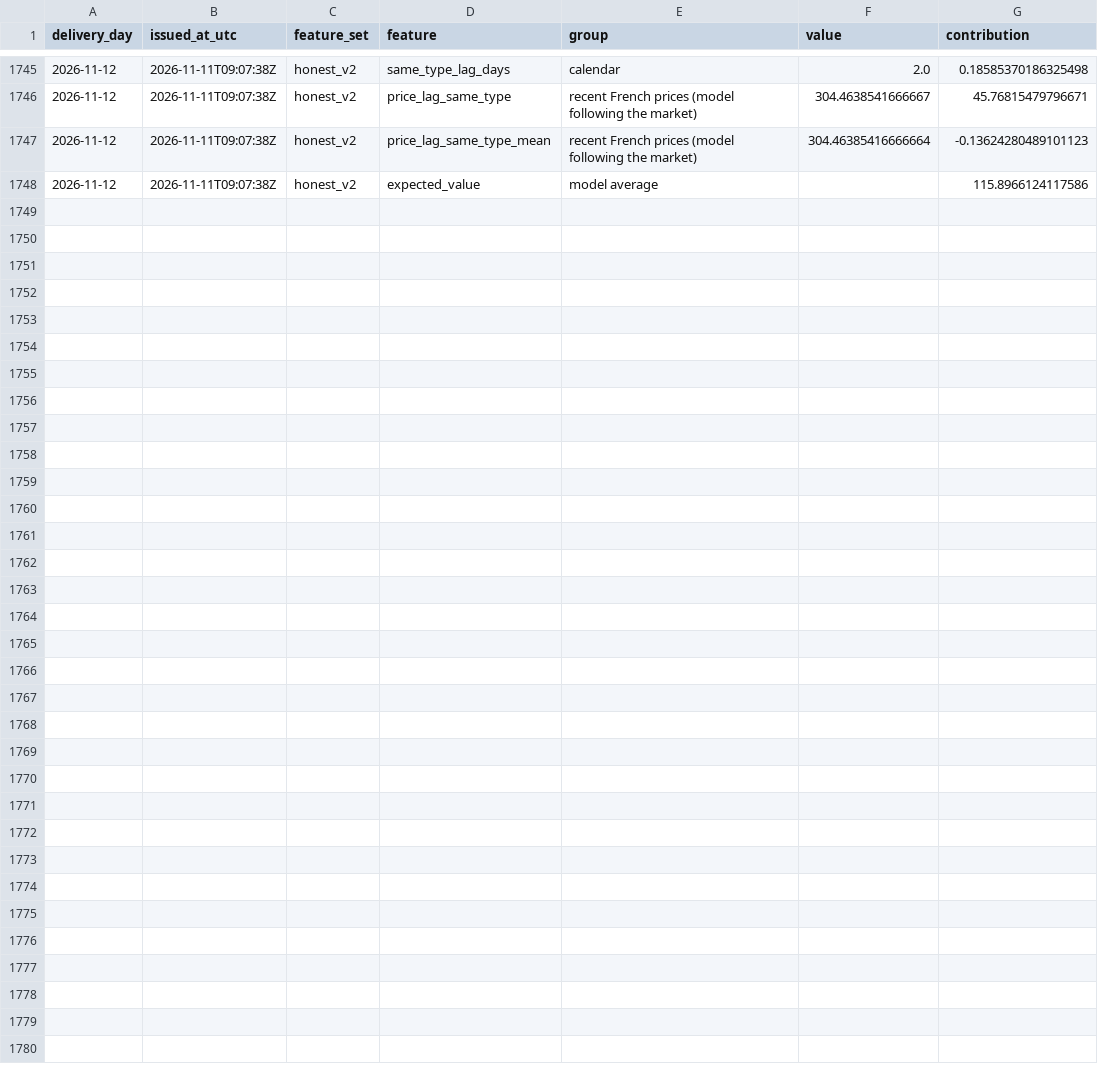
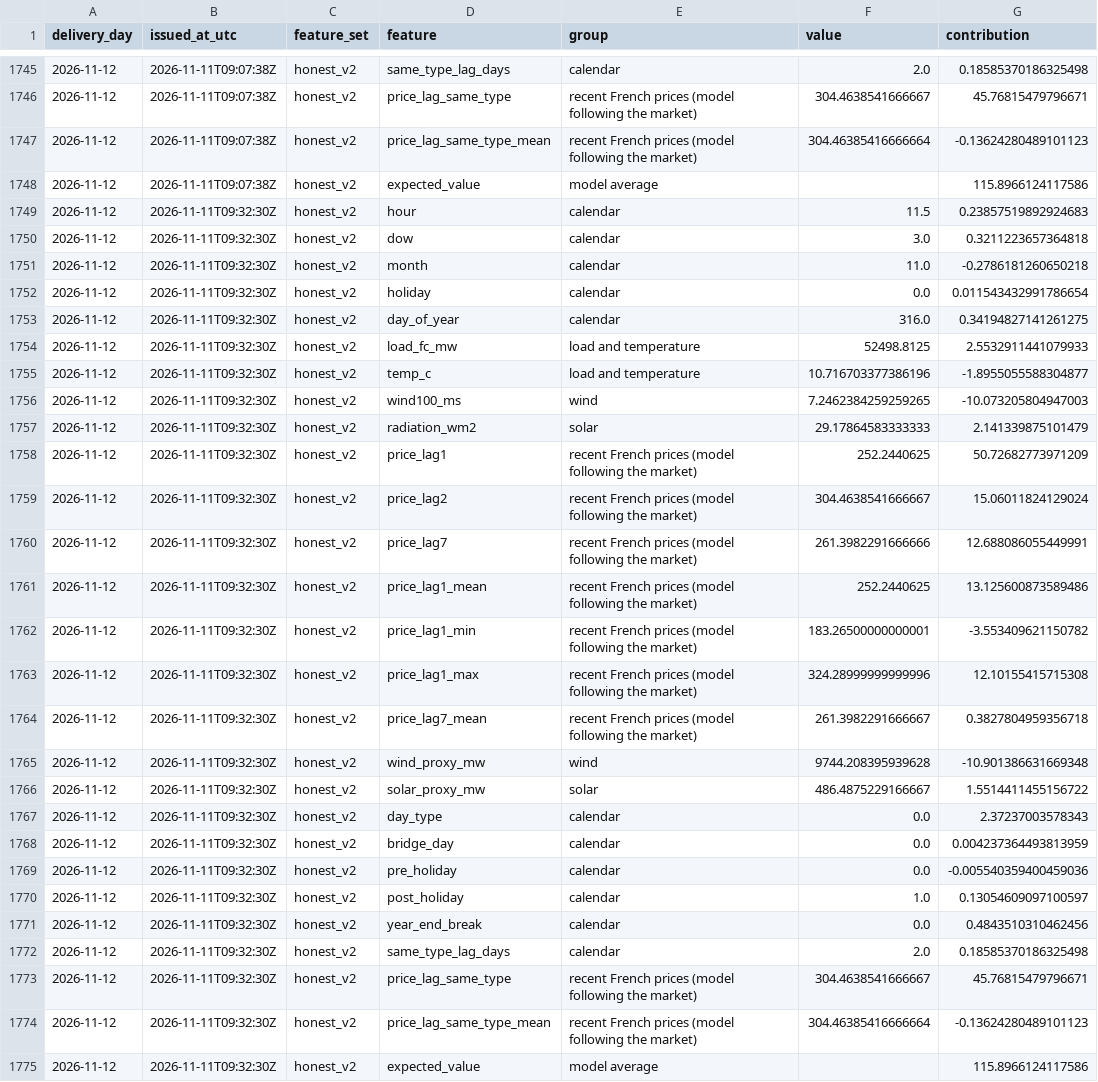
Before and after one commit to gerardorosch02/thermo-fr, a CSV file: published/drivers.csv, drawn as a sheet; only a part is shown, gaps mark what is left out.

```diff
--- a/published/drivers.csv
+++ b/published/drivers.csv
@@ -1748 +1748,28 @@ delivery_day,issued_at_utc,feature_set,feature,group,value,contribution
 2026-11-12,2026-11-11T09:07:38Z,honest_v2,expected_value,model average,,115.8966124117586
+2026-11-12,2026-11-11T09:32:30Z,honest_v2,hour,calendar,11.5,0.23857519892924683
+2026-11-12,2026-11-11T09:32:30Z,honest_v2,dow,calendar,3.0,0.3211223657364818
+2026-11-12,2026-11-11T09:32:30Z,honest_v2,month,calendar,11.0,-0.2786181260650218
+2026-11-12,2026-11-11T09:32:30Z,honest_v2,holiday,calendar,0.0,0.011543432991786654
+2026-11-12,2026-11-11T09:32:30Z,honest_v2,day_of_year,calendar,316.0,0.34194827141261275
+2026-11-12,2026-11-11T09:32:30Z,honest_v2,load_fc_mw,load and temperature,52498.8125,2.5532911441079933
+2026-11-12,2026-11-11T09:32:30Z,honest_v2,temp_c,load and temperature,10.716703377386196,-1.8955055588304877
+2026-11-12,2026-11-11T09:32:30Z,honest_v2,wind100_ms,wind,7.2462384259259265,-10.073205804947003
+2026-11-12,2026-11-11T09:32:30Z,honest_v2,radiation_wm2,solar,29.17864583333333,2.141339875101479
+2026-11-12,2026-11-11T09:32:30Z,honest_v2,price_lag1,recent French prices (model following the market),252.2440625,50.72682773971209
+2026-11-12,2026-11-11T09:32:30Z,honest_v2,price_lag2,recent French prices (model following the market),304.4638541666667,15.06011824129024
+2026-11-12,2026-11-11T09:32:30Z,honest_v2,price_lag7,recent French prices (model following the market),261.3982291666666,12.688086055449991
+2026-11-12,2026-11-11T09:32:30Z,honest_v2,price_lag1_mean,recent French prices (model following the market),252.2440625,13.125600873589486
+2026-11-12,2026-11-11T09:32:30Z,honest_v2,price_lag1_min,recent French prices (model following the market),183.26500000000001,-3.553409621150782
+2026-11-12,2026-11-11T09:32:30Z,honest_v2,price_lag1_max,recent French prices (model following the market),324.28999999999996,12.10155415715308
+2026-11-12,2026-11-11T09:32:30Z,honest_v2,price_lag7_mean,recent French prices (model following the market),261.3982291666667,0.3827804959356718
+2026-11-12,2026-11-11T09:32:30Z,honest_v2,wind_proxy_mw,wind,9744.208395939628,-10.901386631669348
+2026-11-12,2026-11-11T09:32:30Z,honest_v2,solar_proxy_mw,solar,486.4875229166667,1.5514411455156722
+2026-11-12,2026-11-11T09:32:30Z,honest_v2,day_type,calendar,0.0,2.37237003578343
+2026-11-12,2026-11-11T09:32:30Z,honest_v2,bridge_day,calendar,0.0,0.004237364493813959
+2026-11-12,2026-11-11T09:32:30Z,honest_v2,pre_holiday,calendar,0.0,-0.005540359400459036
+2026-11-12,2026-11-11T09:32:30Z,honest_v2,post_holiday,calendar,1.0,0.13054609097100597
+2026-11-12,2026-11-11T09:32:30Z,honest_v2,year_end_break,calendar,0.0,0.4843510310462456
+2026-11-12,2026-11-11T09:32:30Z,honest_v2,same_type_lag_days,calendar,2.0,0.18585370186325498
+2026-11-12,2026-11-11T09:32:30Z,honest_v2,price_lag_same_type,recent French prices (model following the market),304.4638541666667,45.76815479796671
+2026-11-12,2026-11-11T09:32:30Z,honest_v2,price_lag_same_type_mean,recent French prices (model following the market),304.46385416666664,-0.13624280489101123
+2026-11-12,2026-11-11T09:32:30Z,honest_v2,expected_value,model average,,115.8966124117586
```
Also changed, not shown: published/forecasts.csv, published/tomorrow.csv, 1 other file.
